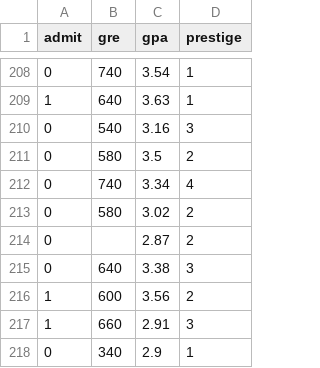
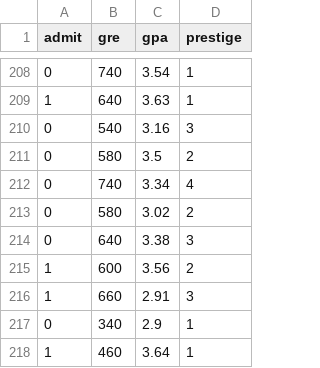
Before and after one commit to award28/Grad-Admission-Predictor, a CSV file: admissions.titled.csv, drawn as a sheet; only a part is shown, gaps mark what is left out; the shorter side is filled out with more unchanged rows.

Commit message:
admissions.titled fixed, random forest working again

```diff
--- a/admissions.titled.csv
+++ b/admissions.titled.csv
@@ -213,3 +213,2 @@ admit,gre,gpa,prestige
 0,580,3.02,2
-0,,2.87,2
 0,640,3.38,3
```
Also changed, not shown: 1 other file.
